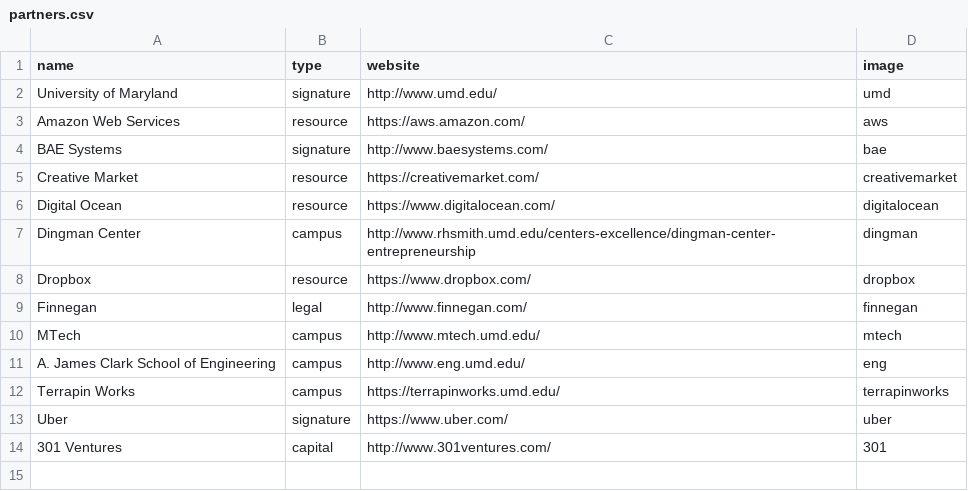
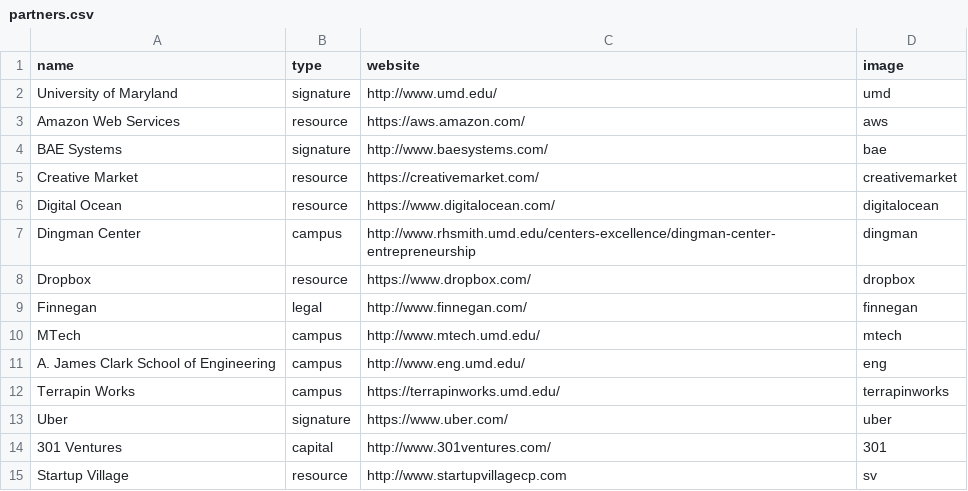
Before and after one commit to StartupShell/web-2017, a CSV file: _data/partners.csv, drawn as a sheet.

Commit message:
add sv to resources partners [deploy: production]

```diff
--- a/_data/partners.csv
+++ b/_data/partners.csv
@@ -14 +14,2 @@ Uber,signature,https://www.uber.com/,uber
 301 Ventures,capital,http://www.301ventures.com/,301
+Startup Village,resource,http://www.startupvillagecp.com,sv
```
Also changed, not shown: 1 other file.
